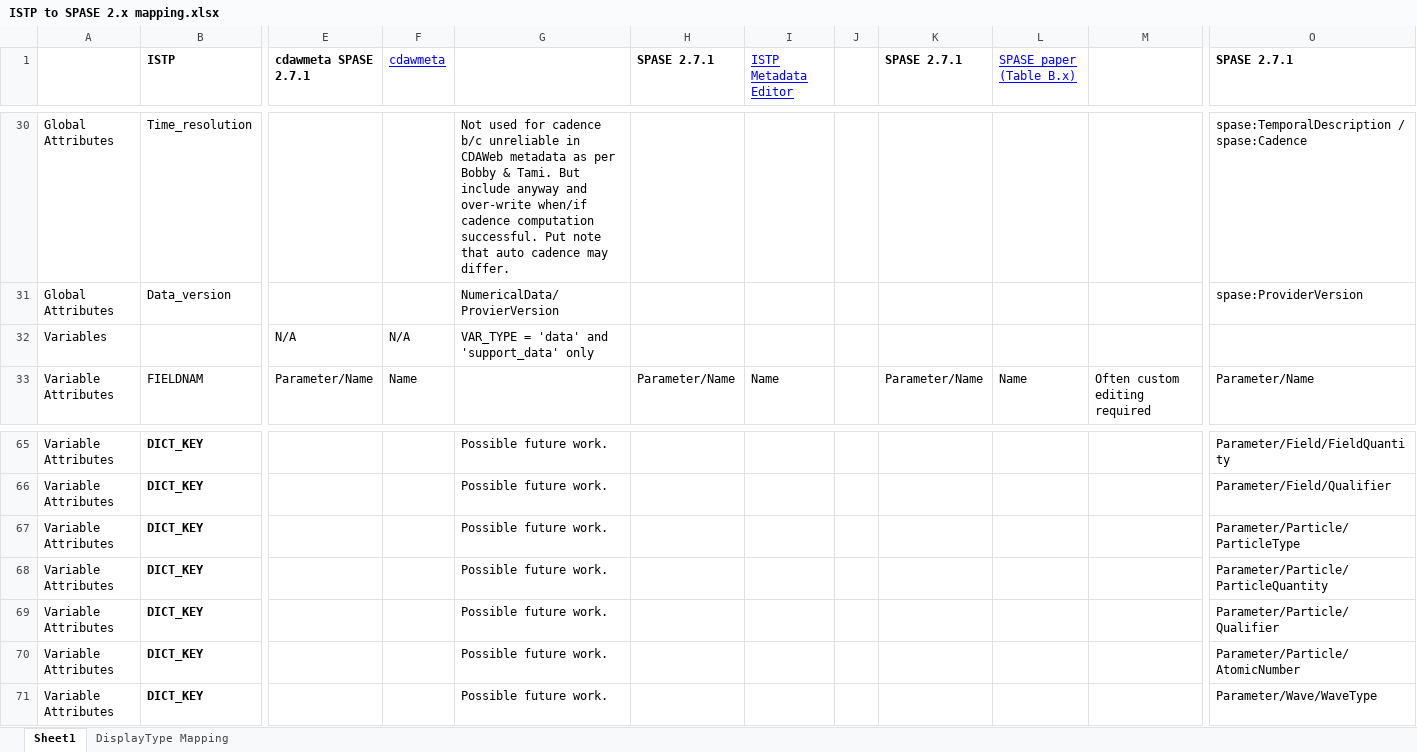
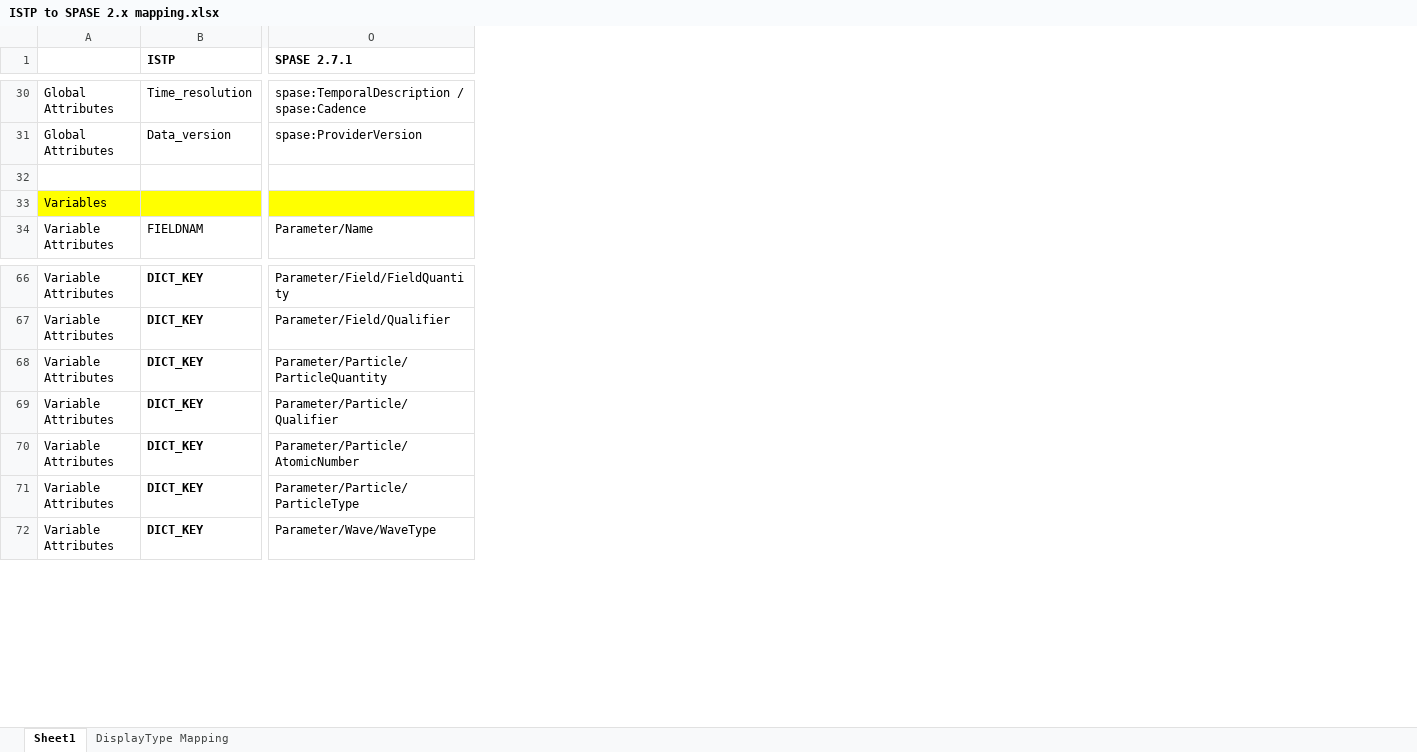
Before and after one commit to HDRLHub/ISTP-SPASEValidation, an Excel workbook: ISTP to SPASE 2.x mapping.xlsx, sheet Sheet1, drawn as a sheet; only a part is shown, gaps mark what is left out; values as stored, in another font and other column widths than the file's, no borders; charts and pictures not drawn; removed rows and columns are numbered as before the commit, all else as after; rows hold the shown columns only; the diff covers the shown part only; the diff names each change by its address in the sheet, - before the commit and + after, or states it on an @@ line.

Commit message:
Updating the mapping
change: added row for mapping from DICT_KEY - Parameter/Particle/ParticleType

```diff
--- a/ISTP to SPASE 2.x mapping.xlsx (sheet Sheet1)
+++ b/ISTP to SPASE 2.x mapping.xlsx (sheet Sheet1)
@@ column E (cdawmeta SPASE 2.7.1) hidden, rows 32-33: N/A | Parameter/Name @@
@@ column F (cdawmeta) hidden, rows 32-33: N/A | Name @@
@@ column G hidden, rows 30-32: Not used for cadence b/c unreliable in CDAWeb metadata as per Bobby & Tami. But include anyway and over-write when/if cadence computation successful. Put note that auto cadence may differ. | NumericalData/ProvierVersion | VAR_TYPE = 'data' and 'support_data' only; rows 65-66: Possible future work. | Possible future work.; rows 68-71: all Possible future work. @@
@@ column H (SPASE 2.7.1) hidden, row 33: Parameter/Name @@
@@ column I (ISTP Metadata Editor) hidden, row 33: Name @@
@@ column J hidden, empty @@
@@ column K (SPASE 2.7.1) hidden, row 33: Parameter/Name @@
@@ column L (SPASE paper (Table B.x)) hidden, row 33: Name @@
@@ column M hidden, row 33: Often custom editing required @@
+row 32: (empty)
-A33:B33 fill: none
+A33:B33 fill: #FFFF00
-O33 fill: none
+O33 fill: #FFFF00
-row 67: Variable Attributes | DICT_KEY |  |  | Possible future work. |  |  |  |  |  |  | Parameter/Particle/ParticleType
+row 71: Variable Attributes | DICT_KEY | Parameter/Particle/ParticleType
```
Also changed, not shown: 10 removed rows, 1 hidden or unhidden row and cell formats elsewhere in this sheet.
